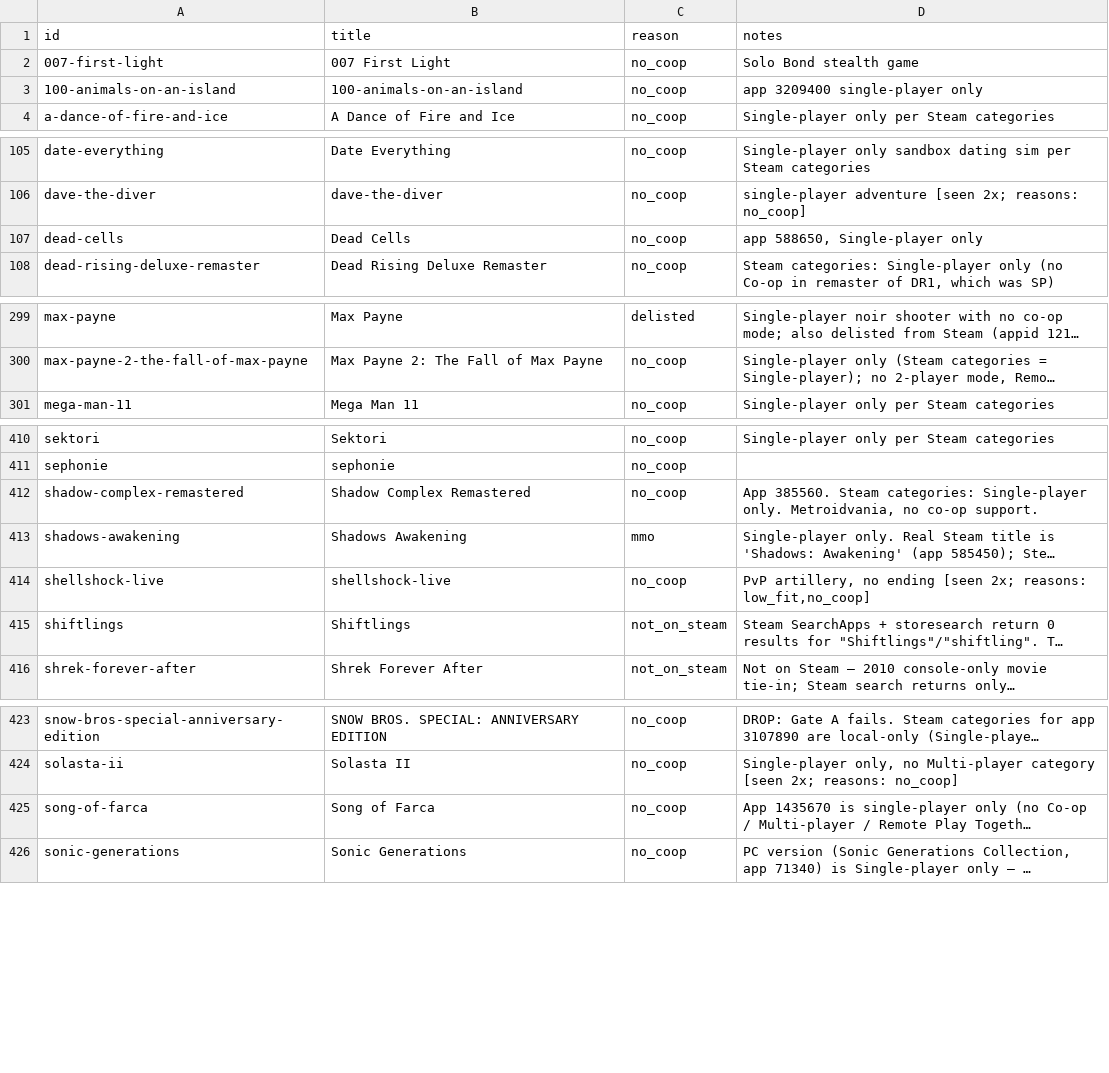
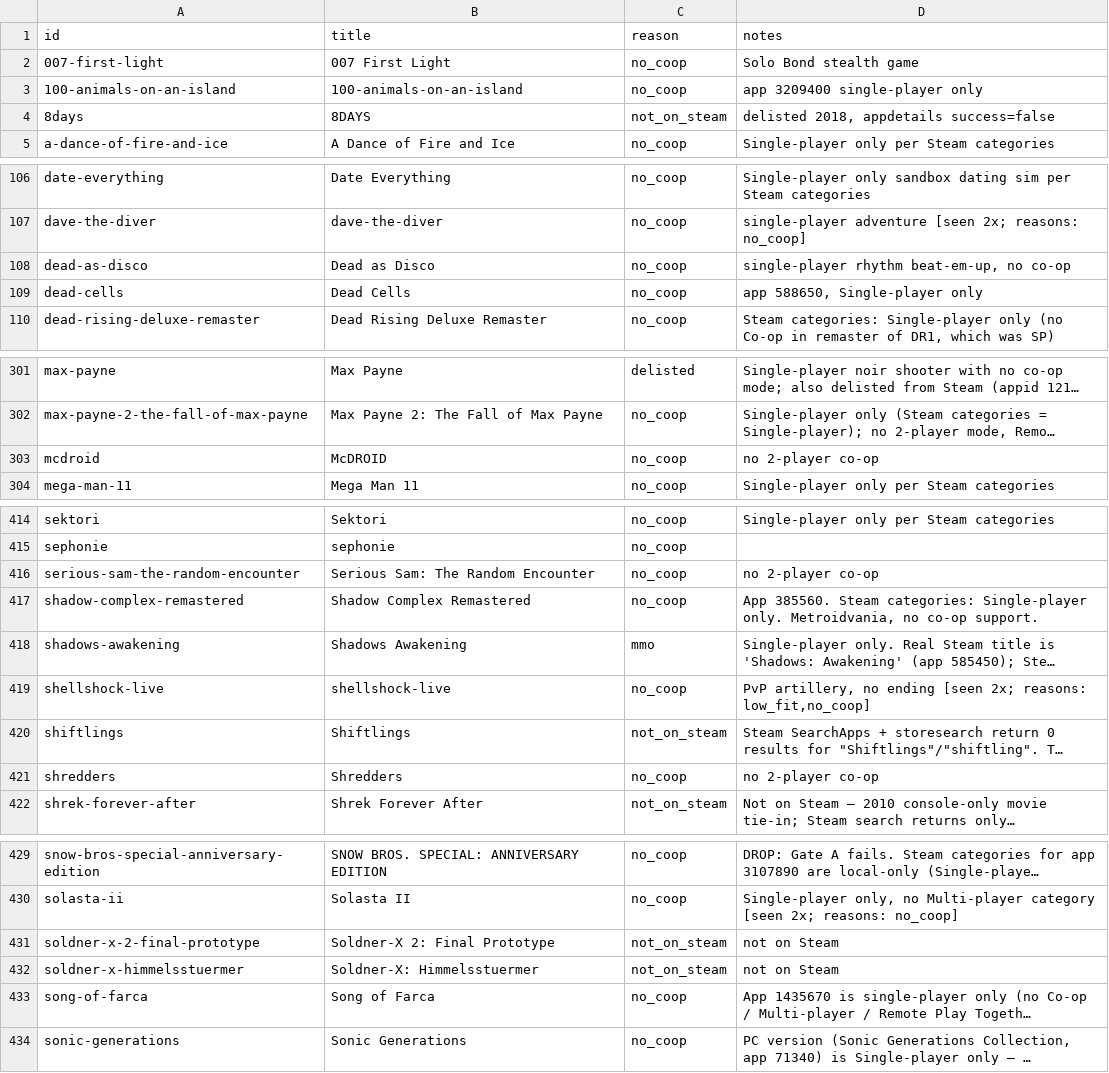
Before and after one commit to LoyEgor/pc-coop-games, a TSV file: .claude/skills/shared/hard-block.tsv, drawn as a sheet; only a part is shown, gaps mark what is left out; long unchanged cells end in …; the diff covers the shown part only; the diff names each change by its address in the sheet, - before the commit and + after, or states it on an @@ line.

Commit message:
Catalog: add 37 co-op games (validation cycles 5-6), all fact-checked
37 net-new finishable co-op titles, each validated against Steam (real
2-player co-op, a reachable finish, >=50 reviews / >=50% positive) and
adversarially fact-checked, then classified per the taxonomy with the
2D/3D dimension tag and a derived perspective.

Objective fields (year/oneCopy/rating/price/image) are provisional at
add time and left for the daily refresh cron to maintain.

Also: tighten the Earth Defense Force: Insect Armageddon verdict (the
finale is a Mothership assault, not a final-boss kill) and replace a
dead Coffee Crisis gameplay video. Rejected candidates routed to
reeval/hard-block.

```diff
--- a/.claude/skills/shared/hard-block.tsv
+++ b/.claude/skills/shared/hard-block.tsv
+row 4: 8days | 8DAYS | not_on_steam | delisted 2018, appdetails success=false
+row 108: dead-as-disco | Dead as Disco | no_coop | single-player rhythm beat-em-up, no co-op
+row 303: mcdroid | McDROID | no_coop | no 2-player co-op
+row 416: serious-sam-the-random-encounter | Serious Sam: The Random Encounter | no_coop | no 2-player co-op
+row 421: shredders | Shredders | no_coop | no 2-player co-op
+row 431: soldner-x-2-final-prototype | Soldner-X 2: Final Prototype | not_on_steam | not on Steam
+row 432: soldner-x-himmelsstuermer | Soldner-X: Himmelsstuermer | not_on_steam | not on Steam
```
Also changed, not shown: 3 added rows elsewhere in this file, .claude/skills/shared/reeval.tsv, 2 other files.
